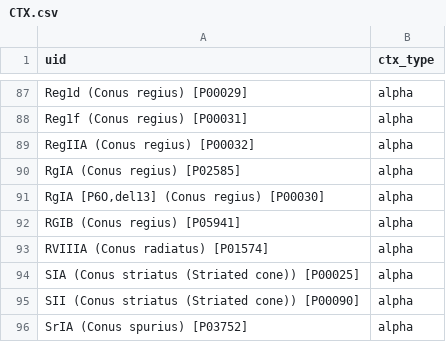
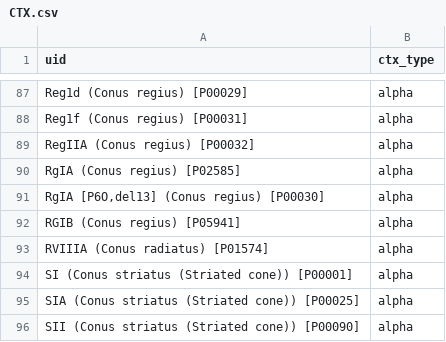
Before and after one commit to Ento0n/ProtSpace, a CSV file: data/CTX/CTX.csv, drawn as a sheet; only a part is shown, gaps mark what is left out; the shorter side is filled out with more unchanged rows; the diff names each change by its address in the sheet, - before the commit and + after, or states it on an @@ line.

Commit message:
Update CTX dataset
- remove from raw FASTA data first entry, as it's wrong
- change `cystein_framework` with `pharmacological_family column`
- delete wrong interpreted `ancester`
- update other files accordingly

```diff
--- a/data/CTX/CTX.csv
+++ b/data/CTX/CTX.csv
+row 94: SI (Conus striatus (Striated cone)) [P00001] | alpha
```
Also changed, not shown: data/CTX/CTX_mapped.csv, data/CTX/conoserver.csv, 17 other files.
